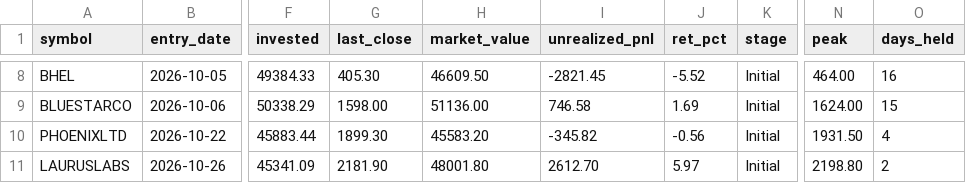
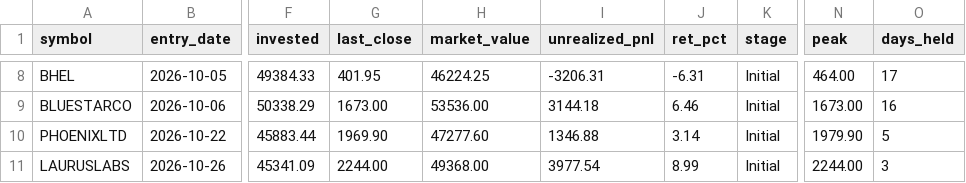
Before and after one commit to Divyang2411/ICHIMOKU-PAPER-TRADING, a CSV file: paper/positions.csv, drawn as a sheet; only a part is shown, gaps mark what is left out; the diff covers the shown part only; the diff names each change by its address in the sheet, - before the commit and + after, or states it on an @@ line.

```diff
--- a/paper/positions.csv
+++ b/paper/positions.csv
-G8 (last_close): 405.30
+G8 (last_close): 401.95
-H8 (market_value): 46609.50
+H8 (market_value): 46224.25
-I8 (unrealized_pnl): -2821.45
+I8 (unrealized_pnl): -3206.31
-J8 (ret_pct): -5.52
+J8 (ret_pct): -6.31
-O8 (days_held): 16
+O8 (days_held): 17
-G9 (last_close): 1598.00
+G9 (last_close): 1673.00
-H9 (market_value): 51136.00
+H9 (market_value): 53536.00
-I9 (unrealized_pnl): 746.58
+I9 (unrealized_pnl): 3144.18
-J9 (ret_pct): 1.69
+J9 (ret_pct): 6.46
-N9 (peak): 1624.00
+N9 (peak): 1673.00
-O9 (days_held): 15
+O9 (days_held): 16
-G10 (last_close): 1899.30
+G10 (last_close): 1969.90
-H10 (market_value): 45583.20
+H10 (market_value): 47277.60
-I10 (unrealized_pnl): -345.82
+I10 (unrealized_pnl): 1346.88
-J10 (ret_pct): -0.56
+J10 (ret_pct): 3.14
-N10 (peak): 1931.50
+N10 (peak): 1979.90
-O10 (days_held): 4
+O10 (days_held): 5
-G11 (last_close): 2181.90
+G11 (last_close): 2244.00
-H11 (market_value): 48001.80
+H11 (market_value): 49368.00
-I11 (unrealized_pnl): 2612.70
+I11 (unrealized_pnl): 3977.54
-J11 (ret_pct): 5.97
+J11 (ret_pct): 8.99
-N11 (peak): 2198.80
+N11 (peak): 2244.00
-O11 (days_held): 2
+O11 (days_held): 3
```
Also changed, not shown: 33 edited cells elsewhere in this file, paper/equity.csv, paper/scan_latest.csv, 2 other files.
